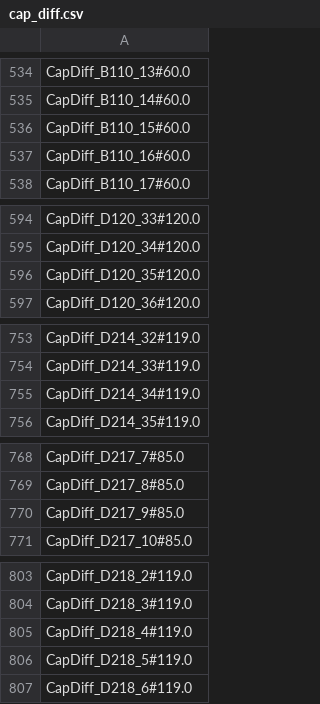
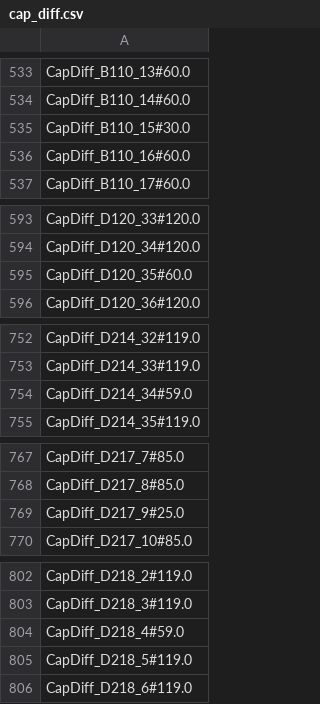
Before and after one commit to gabriellydeandrade/classroom_assignment, a CSV file: classroom_assignment/results/cap_diff.csv, drawn as a sheet; only a part is shown, gaps mark what is left out; the diff covers the shown part only.

```diff
--- a/classroom_assignment/results/cap_diff.csv
+++ b/classroom_assignment/results/cap_diff.csv
@@ -535,3 +534,3 @@ CapDiff_B110_13#60.0
 CapDiff_B110_14#60.0
-CapDiff_B110_15#60.0
+CapDiff_B110_15#30.0
 CapDiff_B110_16#60.0
@@ -595,3 +594,3 @@ CapDiff_D120_33#120.0
 CapDiff_D120_34#120.0
-CapDiff_D120_35#120.0
+CapDiff_D120_35#60.0
 CapDiff_D120_36#120.0
@@ -754,3 +753,3 @@ CapDiff_D214_32#119.0
 CapDiff_D214_33#119.0
-CapDiff_D214_34#119.0
+CapDiff_D214_34#59.0
 CapDiff_D214_35#119.0
@@ -769,3 +768,3 @@ CapDiff_D217_7#85.0
 CapDiff_D217_8#85.0
-CapDiff_D217_9#85.0
+CapDiff_D217_9#25.0
 CapDiff_D217_10#85.0
@@ -804,3 +803,3 @@ CapDiff_D218_2#119.0
 CapDiff_D218_3#119.0
-CapDiff_D218_4#119.0
+CapDiff_D218_4#59.0
 CapDiff_D218_5#119.0
```
Also changed, not shown: 2 removed rows and 35 edited cells elsewhere in this file, classroom_assignment/results/assignment.csv, 5 other files.
